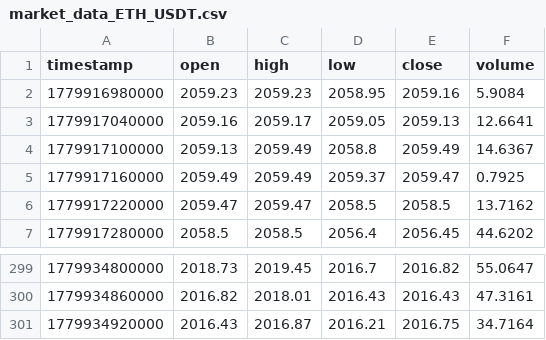
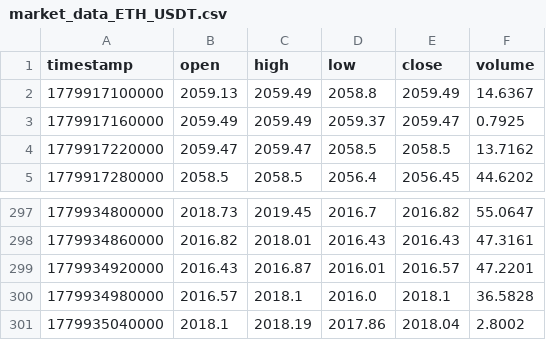
Before and after one commit to MrBeastGames/Trading-Bot2.0, a CSV file: market_data_ETH_USDT.csv, drawn as a sheet; only a part is shown, gaps mark what is left out.

```diff
--- a/market_data_ETH_USDT.csv
+++ b/market_data_ETH_USDT.csv
@@ -1,4 +1,2 @@
 timestamp,open,high,low,close,volume
-1779916980000,2059.23,2059.23,2058.95,2059.16,5.9084
-1779917040000,2059.16,2059.17,2059.05,2059.13,12.6641
 1779917100000,2059.13,2059.49,2058.8,2059.49,14.6367
@@ -300,2 +298,4 @@ timestamp,open,high,low,close,volume
 1779934860000,2016.82,2018.01,2016.43,2016.43,47.3161
-1779934920000,2016.43,2016.87,2016.21,2016.75,34.7164
+1779934920000,2016.43,2016.87,2016.01,2016.57,47.2201
+1779934980000,2016.57,2018.1,2016.0,2018.1,36.5828
+1779935040000,2018.1,2018.19,2017.86,2018.04,2.8002
```
Also changed, not shown: market_data_SOL_USDT.csv, market_data_XRP_USDT.csv.
